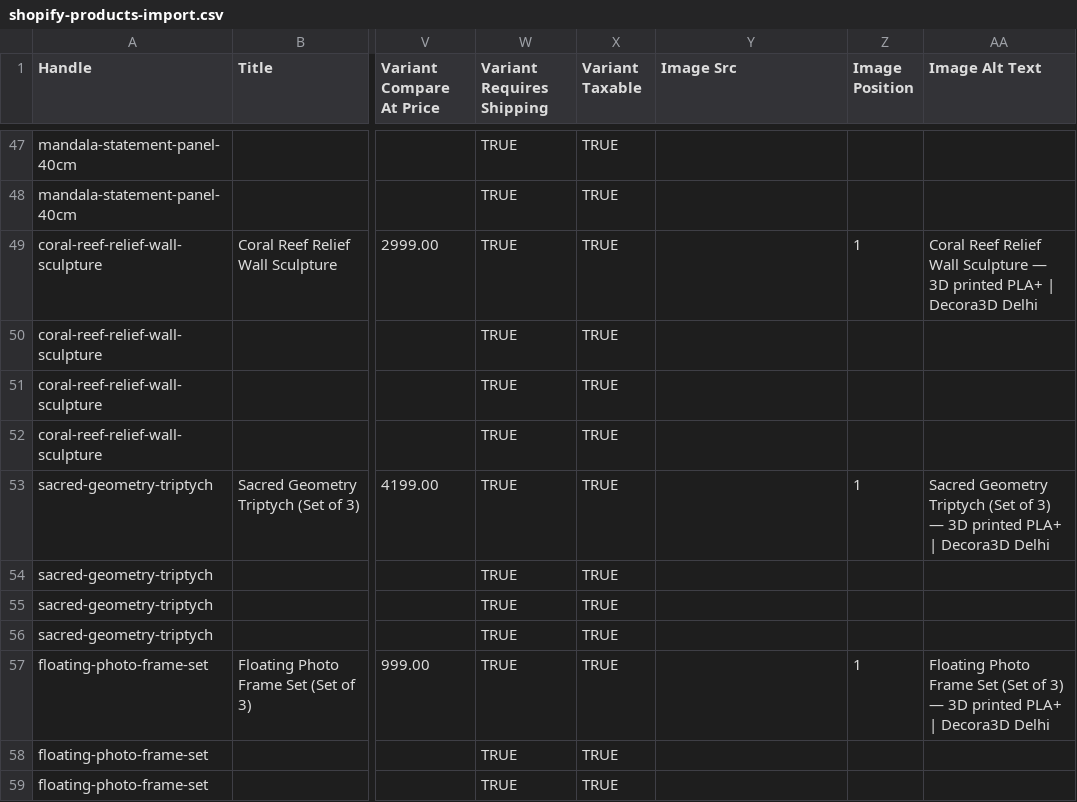
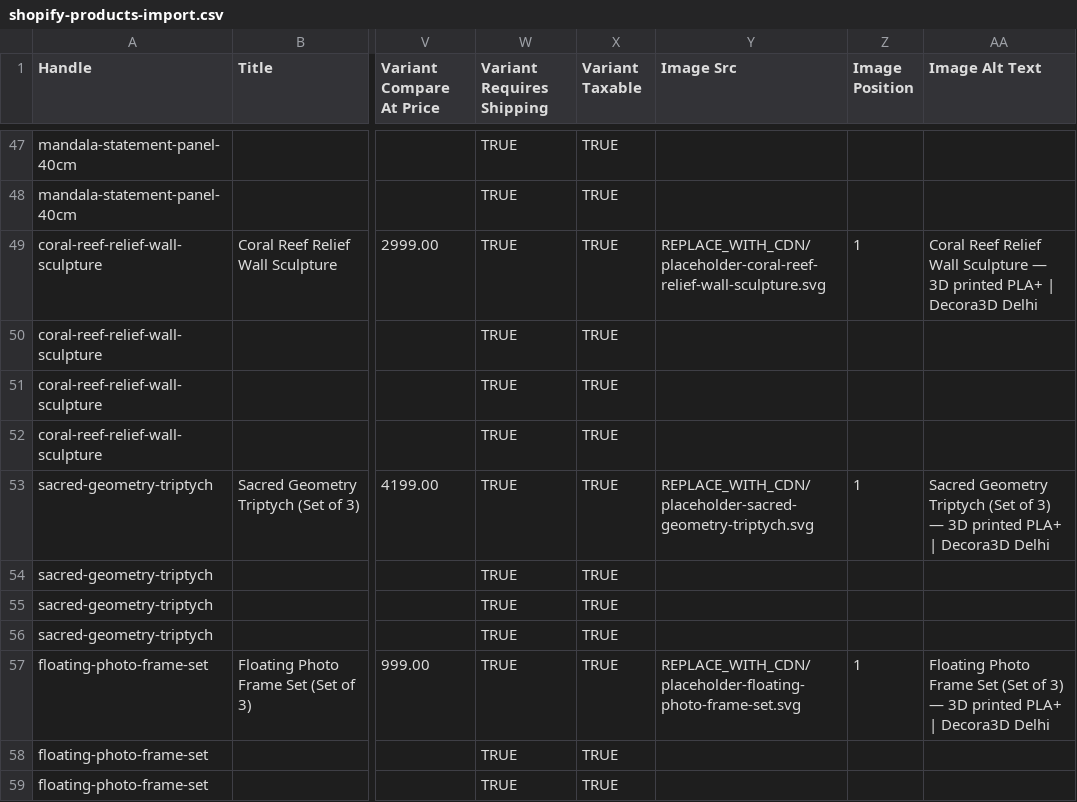
Before and after one commit to Mannirudra/decora3d, a CSV file: data/shopify-products-import.csv, drawn as a sheet; only a part is shown, gaps mark what is left out; the diff covers the shown part only; the diff names each change by its address in the sheet, - before the commit and + after, or states it on an @@ line.

```diff
--- a/data/shopify-products-import.csv
+++ b/data/shopify-products-import.csv
-Y49 (Image Src): (empty)
+Y49 (Image Src): REPLACE_WITH_CDN/placeholder-coral-reef-relief-wall-sculpture.svg
-Y53 (Image Src): (empty)
+Y53 (Image Src): REPLACE_WITH_CDN/placeholder-sacred-geometry-triptych.svg
-Y57 (Image Src): (empty)
+Y57 (Image Src): REPLACE_WITH_CDN/placeholder-floating-photo-frame-set.svg
```
Also changed, not shown: 33 edited cells elsewhere in this file, 38 other files.
